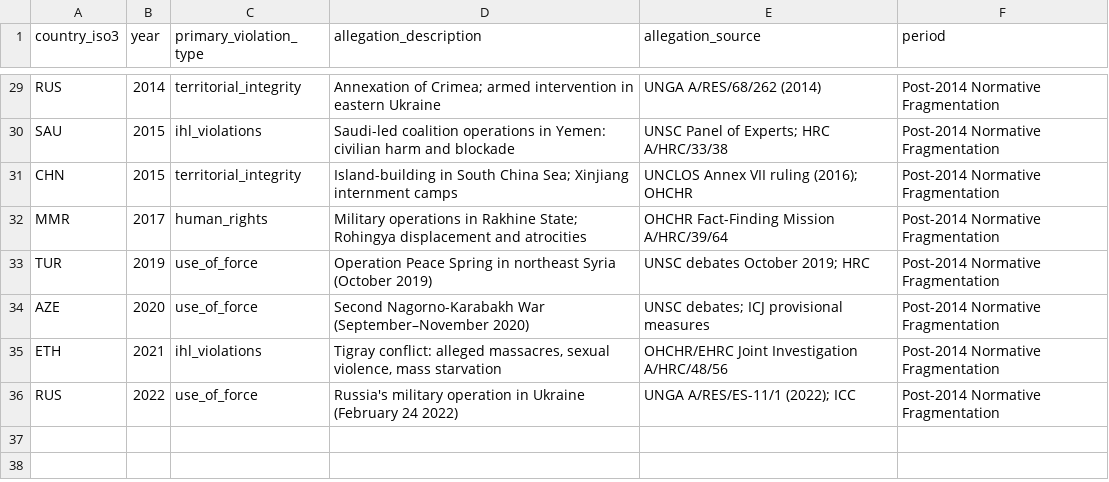
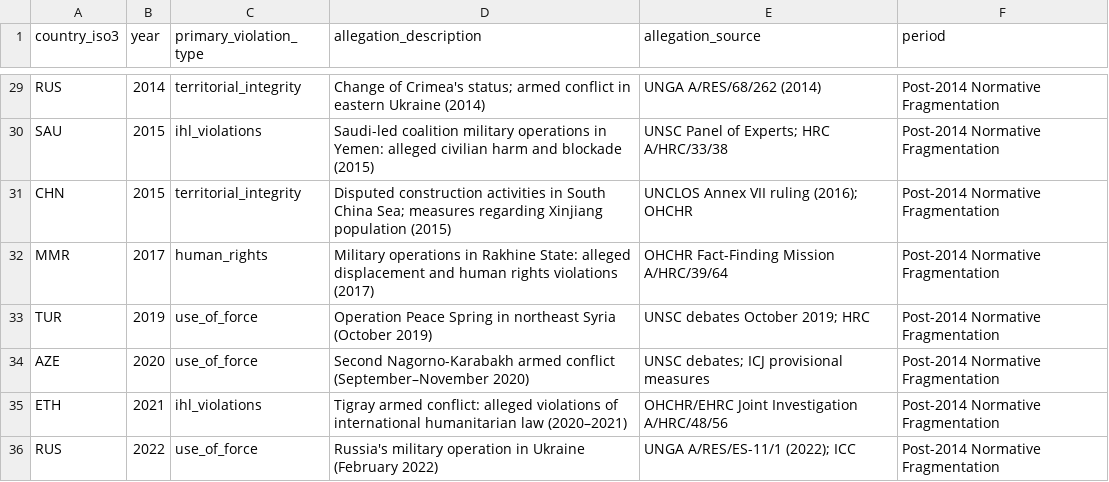
Before and after one commit to hiitismypage/ResearchOS, a CSV file: projects/diploma_un_legitimation_speeches/scripts/cases/violation_events.csv, drawn as a sheet; only a part is shown, gaps mark what is left out; the diff covers the shown part only; the diff names each change by its address in the sheet, - before the commit and + after, or states it on an @@ line.

Commit message:
content(diploma-aram): apply consistent neutral language to all states across chapters and case descriptions

```diff
--- a/projects/diploma_un_legitimation_speeches/scripts/cases/violation_events.csv
+++ b/projects/diploma_un_legitimation_speeches/scripts/cases/violation_events.csv
-D29 (allegation_description): Annexation of Crimea; armed intervention in eastern Ukraine
+D29 (allegation_description): Change of Crimea's status; armed conflict in eastern Ukraine (2014)
-D30 (allegation_description): Saudi-led coalition operations in Yemen: civilian harm and blockade
+D30 (allegation_description): Saudi-led coalition military operations in Yemen: alleged civilian harm and blockade (2015)
-D31 (allegation_description): Island-building in South China Sea; Xinjiang internment camps
+D31 (allegation_description): Disputed construction activities in South China Sea; measures regarding Xinjiang population (2015)
-D32 (allegation_description): …in Rakhine State; Rohingya displacement and atrocities
+D32 (allegation_description): …in Rakhine State: alleged displacement and human rights violations (2017)
-D34 (allegation_description): Second Nagorno-Karabakh War (September–November 2020)
+D34 (allegation_description): Second Nagorno-Karabakh armed conflict (September–November 2020)
-D35 (allegation_description): Tigray conflict: alleged massacres, sexual violence, mass starvation
+D35 (allegation_description): Tigray armed conflict: alleged violations of international humanitarian law (2020–2021)
-D36 (allegation_description): …Ukraine (February 24 2022)
+D36 (allegation_description): …Ukraine (February 2022)
```
Also changed, not shown: 26 edited cells elsewhere in this file, 2 other files.
